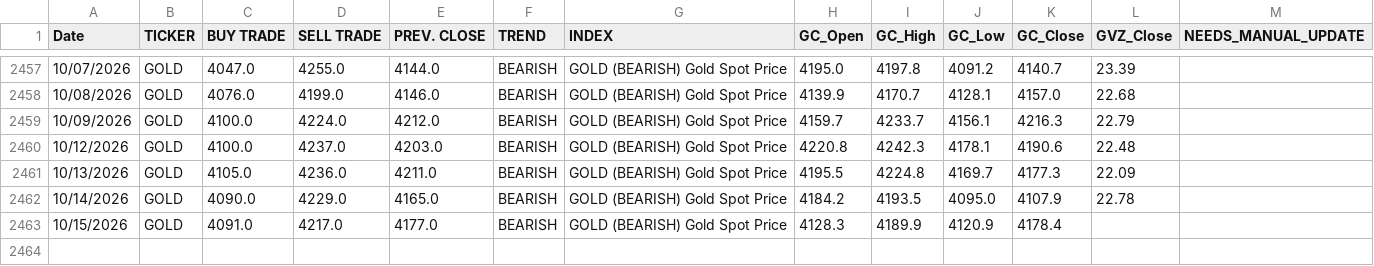
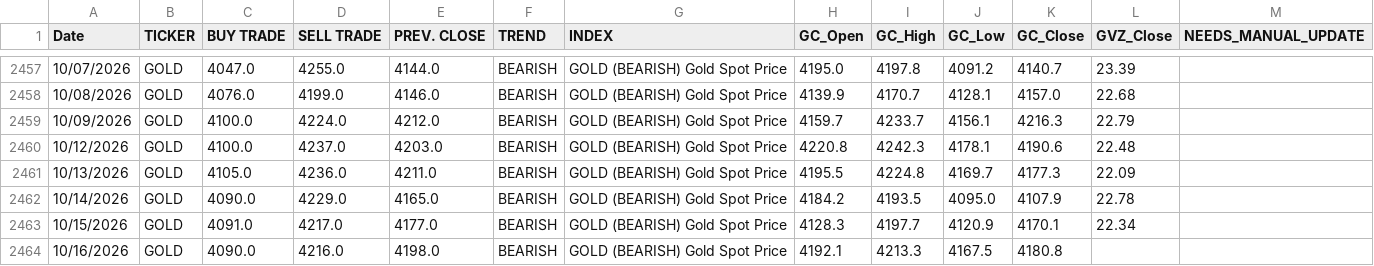
Before and after one commit to dchebows/HE-analysis-pipeline, a CSV file: Risk_Range_Data/04_enriched/GOLD_enriched.csv, drawn as a sheet; only a part is shown, gaps mark what is left out.

```diff
--- a/Risk_Range_Data/04_enriched/GOLD_enriched.csv
+++ b/Risk_Range_Data/04_enriched/GOLD_enriched.csv
@@ -2462,2 +2462,3 @@ Date,TICKER,BUY TRADE,SELL TRADE,PREV. CLOSE,TREND,INDEX,GC_Open,GC_High,GC_Low,
 10/14/2026,GOLD,4090.0,4229.0,4165.0,BEARISH,GOLD (BEARISH) Gold Spot Price,4184.2,4193.5,4095.0,4107.9,22.78,
-10/15/2026,GOLD,4091.0,4217.0,4177.0,BEARISH,GOLD (BEARISH) Gold Spot Price,4128.3,4189.9,4120.9,4178.4,,
+10/15/2026,GOLD,4091.0,4217.0,4177.0,BEARISH,GOLD (BEARISH) Gold Spot Price,4128.3,4197.7,4120.9,4170.1,22.34,
+10/16/2026,GOLD,4090.0,4216.0,4198.0,BEARISH,GOLD (BEARISH) Gold Spot Price,4192.1,4213.3,4167.5,4180.8,,
```
Also changed, not shown: Risk_Range_Data/04_enriched/BITCOIN_enriched.csv, Risk_Range_Data/04_enriched/RUT_enriched.csv, 20 other files.
